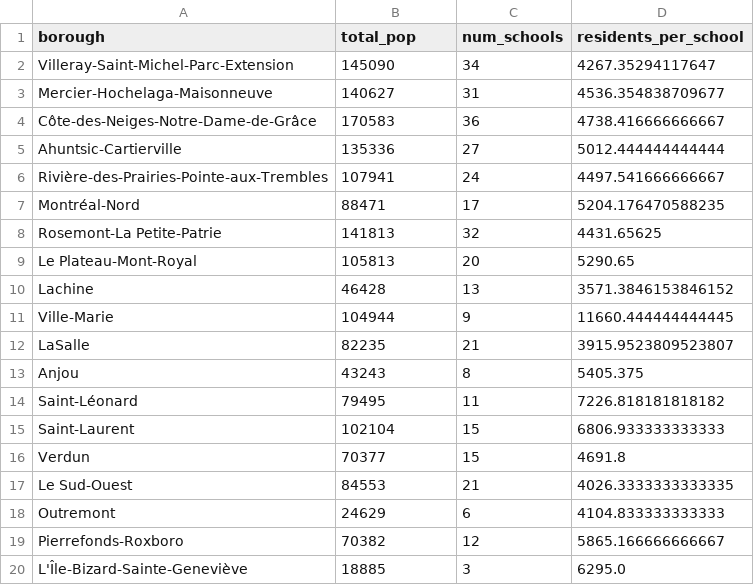
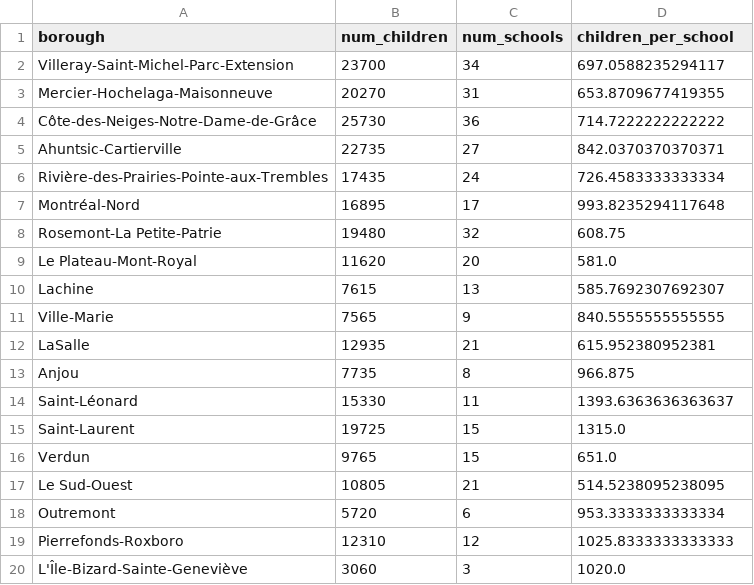
Before and after one commit to aureliegallet/COMP570-project, a CSV file: data/schools_dataset.csv, drawn as a sheet.

Commit message:
handling park duplicates, recording rows dropped and changing population per school to children per school

```diff
--- a/data/schools_dataset.csv
+++ b/data/schools_dataset.csv
@@ -1,20 +1,20 @@
-borough,total_pop,num_schools,residents_per_school
-Villeray-Saint-Michel-Parc-Extension,145090,34,4267.35294117647
-Mercier-Hochelaga-Maisonneuve,140627,31,4536.354838709677
-Côte-des-Neiges-Notre-Dame-de-Grâce,170583,36,4738.416666666667
-Ahuntsic-Cartierville,135336,27,5012.444444444444
-Rivière-des-Prairies-Pointe-aux-Trembles,107941,24,4497.541666666667
-Montréal-Nord,88471,17,5204.176470588235
-Rosemont-La Petite-Patrie,141813,32,4431.65625
-Le Plateau-Mont-Royal,105813,20,5290.65
-Lachine,46428,13,3571.3846153846152
-Ville-Marie,104944,9,11660.444444444445
-LaSalle,82235,21,3915.9523809523807
-Anjou,43243,8,5405.375
-Saint-Léonard,79495,11,7226.818181818182
-Saint-Laurent,102104,15,6806.933333333333
-Verdun,70377,15,4691.8
-Le Sud-Ouest,84553,21,4026.3333333333335
-Outremont,24629,6,4104.833333333333
-Pierrefonds-Roxboro,70382,12,5865.166666666667
-L'Île-Bizard-Sainte-Geneviève,18885,3,6295.0
+borough,num_children,num_schools,children_per_school
+Villeray-Saint-Michel-Parc-Extension,23700,34,697.0588235294117
+Mercier-Hochelaga-Maisonneuve,20270,31,653.8709677419355
+Côte-des-Neiges-Notre-Dame-de-Grâce,25730,36,714.7222222222222
+Ahuntsic-Cartierville,22735,27,842.0370370370371
+Rivière-des-Prairies-Pointe-aux-Trembles,17435,24,726.4583333333334
+Montréal-Nord,16895,17,993.8235294117648
+Rosemont-La Petite-Patrie,19480,32,608.75
+Le Plateau-Mont-Royal,11620,20,581.0
+Lachine,7615,13,585.7692307692307
+Ville-Marie,7565,9,840.5555555555555
+LaSalle,12935,21,615.952380952381
+Anjou,7735,8,966.875
+Saint-Léonard,15330,11,1393.6363636363637
+Saint-Laurent,19725,15,1315.0
+Verdun,9765,15,651.0
+Le Sud-Ouest,10805,21,514.5238095238095
+Outremont,5720,6,953.3333333333334
+Pierrefonds-Roxboro,12310,12,1025.8333333333333
+L'Île-Bizard-Sainte-Geneviève,3060,3,1020.0
```
Also changed, not shown: 2 other files.
